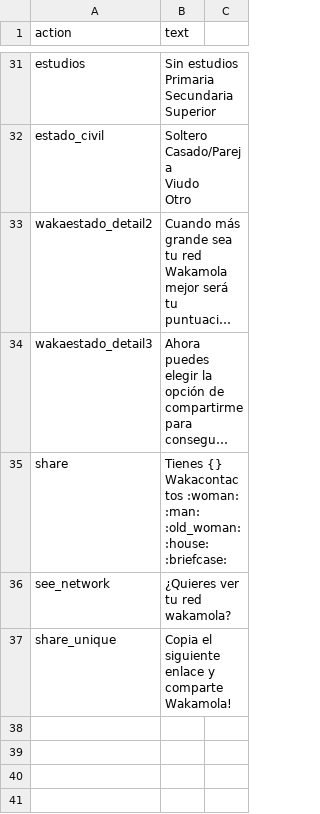
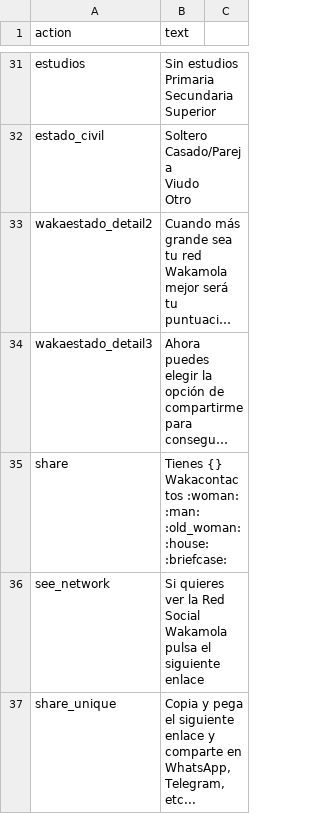
Before and after one commit to bdslab-upv/Wakamola, a CSV file: strings/es.csv, drawn as a sheet; only a part is shown, gaps mark what is left out; long unchanged cells end in …; the diff names each change by its address in the sheet, - before the commit and + after, or states it on an @@ line.

```diff
--- a/strings/es.csv
+++ b/strings/es.csv
-B36 (text): ¿Quieres ver tu red wakamola?
+B36 (text): Si quieres ver la Red Social Wakamola pulsa el siguiente enlace
-B37 (text): Copia el siguiente enlace y comparte Wakamola!
+B37 (text): Copia y pega el siguiente enlace y comparte en WhatsApp, Telegram, etc...
```
Also changed, not shown: strings/en.csv, strings/va.csv, 12 other files.
